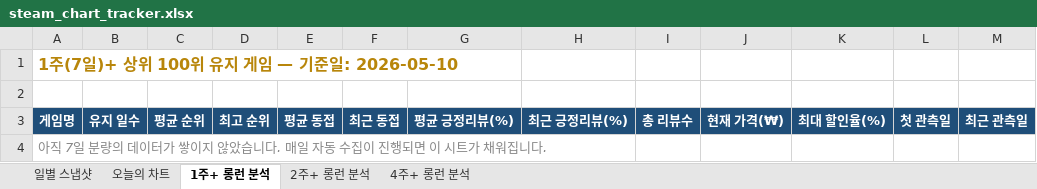
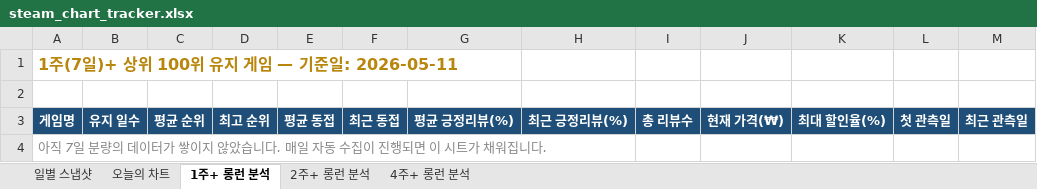
Before and after one commit to ahroyun/steam-tracker, an Excel workbook: steam_chart_tracker.xlsx, sheet 1주+ 롱런 분석, drawn as a sheet; values as stored, in another font and other column widths than the file's, no borders; the diff names each change by its address in the sheet, - before the commit and + after, or states it on an @@ line.

```diff
--- a/steam_chart_tracker.xlsx (sheet 1주+ 롱런 분석)
+++ b/steam_chart_tracker.xlsx (sheet 1주+ 롱런 분석)
-A1: 1주(7일)+ 상위 100위 유지 게임 — 기준일: 2026-05-10
+A1: 1주(7일)+ 상위 100위 유지 게임 — 기준일: 2026-05-11
```
Also changed, not shown: sheet 일별 스냅샷, sheet 2주+ 롱런 분석, sheet 4주+ 롱런 분석, sheet 오늘의 차트, 1 other file.
